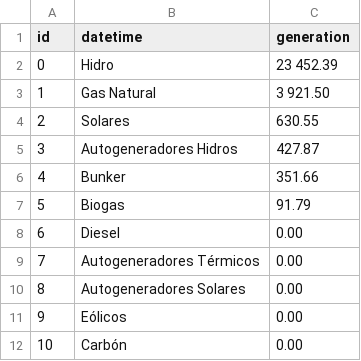
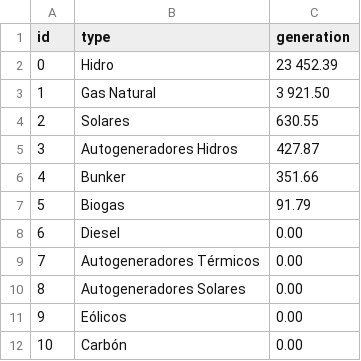
Before and after one commit to Jab91/data-example, a CSV file: daily-generation.csv, drawn as a sheet; the diff names each change by its address in the sheet, - before the commit and + after, or states it on an @@ line.

Commit message:
changing column name  from datetime to type

```diff
--- a/daily-generation.csv
+++ b/daily-generation.csv
-B1: datetime
+B1: type
```
